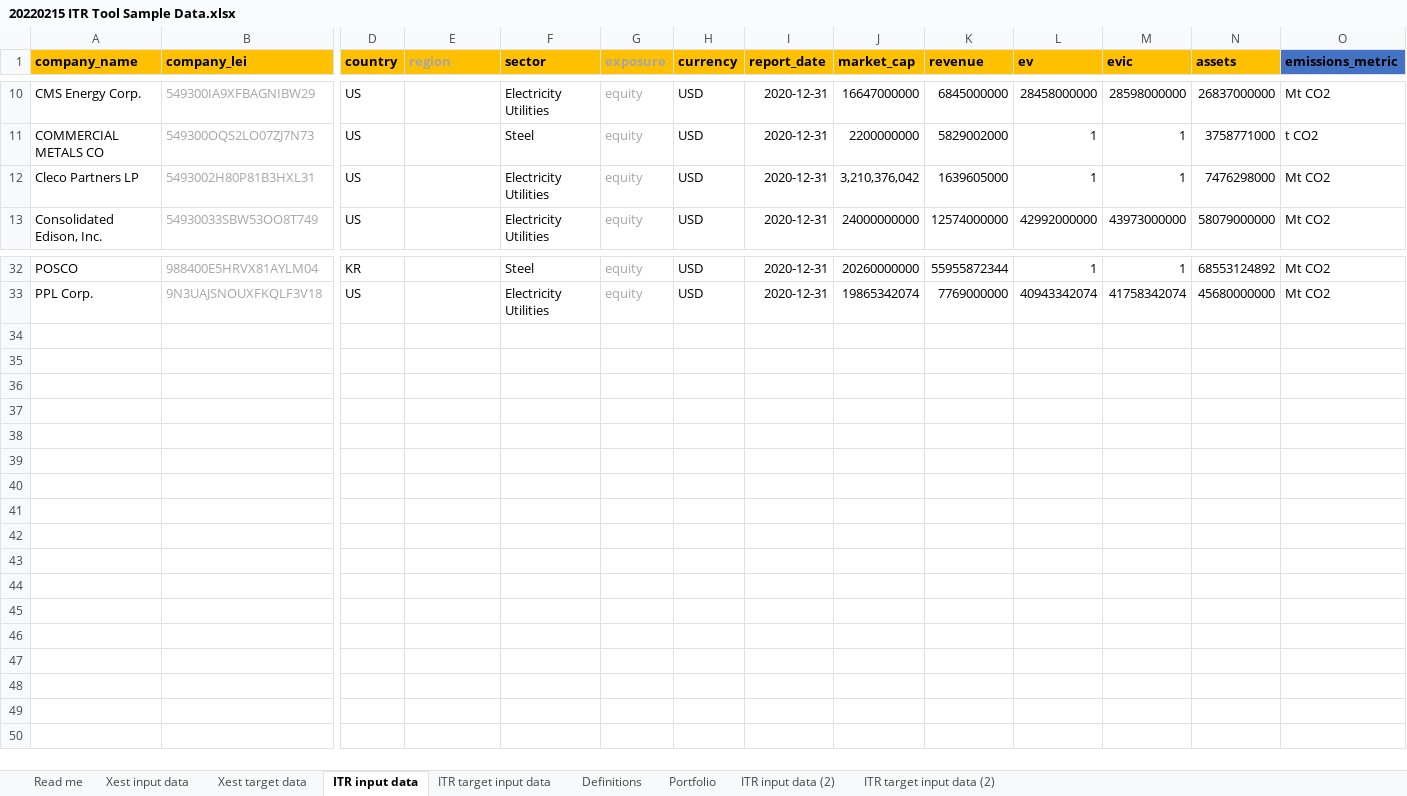
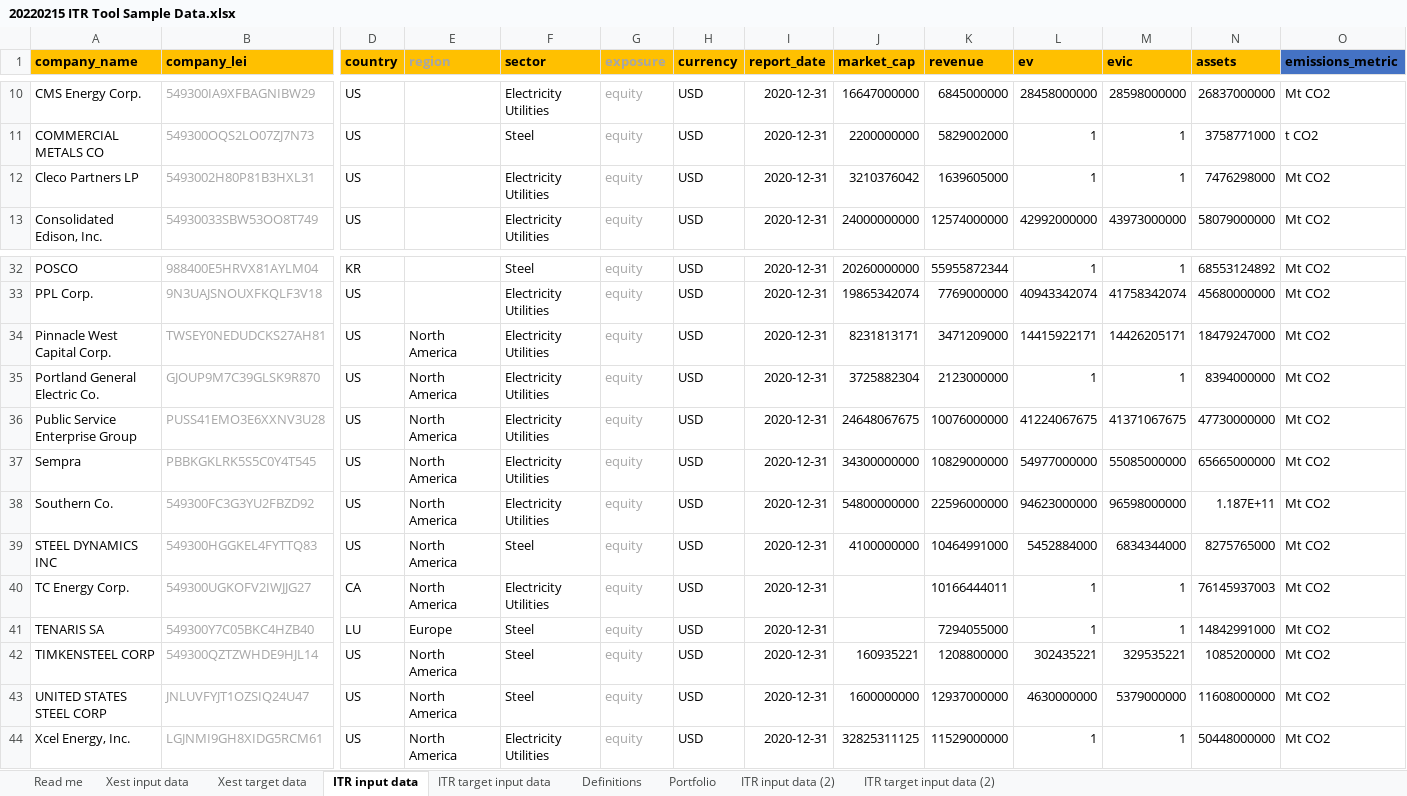
Before and after one commit to os-climate/ITR, an Excel workbook: examples/data/20220215 ITR Tool Sample Data.xlsx, sheet ITR input data, drawn as a sheet; only a part is shown, gaps mark what is left out; values as stored, in another font and other column widths than the file's, no borders; rows hold the shown columns only; the diff names each change by its address in the sheet, - before the commit and + after, or states it on an @@ line.

Commit message:
Add more rows to Sample Data template spreadsheet
Doubled the number of steel companies represented.  Also added some big electrical utilities, including Southern and Xcel.

```diff
--- a/examples/data/20220215 ITR Tool Sample Data.xlsx (sheet ITR input data)
+++ b/examples/data/20220215 ITR Tool Sample Data.xlsx (sheet ITR input data)
-J12 (market_cap): 3,210,376,042
+J12 (market_cap): 3210376042
+row 34: Pinnacle West Capital Corp. | TWSEY0NEDUDCKS27AH81 | US | North America | Electricity Utilities | equity | USD | 2020-12-31 | 8231813171 | 3471209000 | 14415922171 | 14426205171 | 18479247000 | Mt CO2
+row 35: Portland General Electric Co. | GJOUP9M7C39GLSK9R870 | US | North America | Electricity Utilities | equity | USD | 2020-12-31 | 3725882304 | 2123000000 | 1 | 1 | 8394000000 | Mt CO2
+row 36: Public Service Enterprise Group | PUSS41EMO3E6XXNV3U28 | US | North America | Electricity Utilities | equity | USD | 2020-12-31 | 24648067675 | 10076000000 | 41224067675 | 41371067675 | 47730000000 | Mt CO2
+row 37: Sempra | PBBKGKLRK5S5C0Y4T545 | US | North America | Electricity Utilities | equity | USD | 2020-12-31 | 34300000000 | 10829000000 | 54977000000 | 55085000000 | 65665000000 | Mt CO2
+row 38: Southern Co. | 549300FC3G3YU2FBZD92 | US | North America | Electricity Utilities | equity | USD | 2020-12-31 | 54800000000 | 22596000000 | 94623000000 | 96598000000 | 1.187E+11 | Mt CO2
+row 39: STEEL DYNAMICS INC | 549300HGGKEL4FYTTQ83 | US | North America | Steel | equity | USD | 2020-12-31 | 4100000000 | 10464991000 | 5452884000 | 6834344000 | 8275765000 | Mt CO2
+row 40: TC Energy Corp. | 549300UGKOFV2IWJJG27 | CA | North America | Electricity Utilities | equity | USD | 2020-12-31 |  | 10166444011 | 1 | 1 | 76145937003 | Mt CO2
+row 41: TENARIS SA | 549300Y7C05BKC4HZB40 | LU | Europe | Steel | equity | USD | 2020-12-31 |  | 7294055000 | 1 | 1 | 14842991000 | Mt CO2
+row 42: TIMKENSTEEL CORP | 549300QZTZWHDE9HJL14 | US | North America | Steel | equity | USD | 2020-12-31 | 160935221 | 1208800000 | 302435221 | 329535221 | 1085200000 | Mt CO2
+row 43: UNITED STATES STEEL CORP | JNLUVFYJT1OZSIQ24U47 | US | North America | Steel | equity | USD | 2020-12-31 | 1600000000 | 12937000000 | 4630000000 | 5379000000 | 11608000000 | Mt CO2
+row 44: Xcel Energy, Inc. | LGJNMI9GH8XIDG5RCM61 | US | North America | Electricity Utilities | equity | USD | 2020-12-31 | 32825311125 | 11529000000 | 1 | 1 | 50448000000 | Mt CO2
```
Also changed, not shown: sheet ITR target input data, sheet Portfolio, 1 other file.
